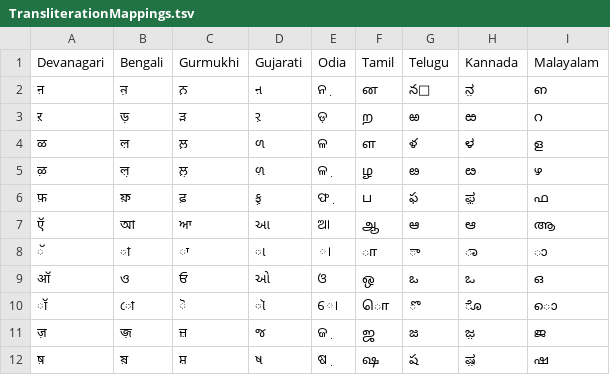
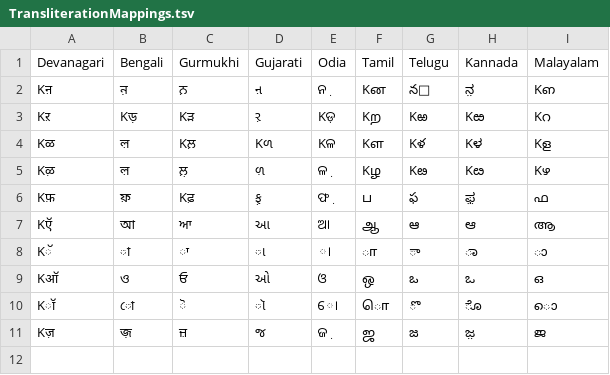
Before and after one commit to bhashini-ai/TTS_Utils, a TSV file: src/main/resources/TransliterationMappings.tsv, drawn as a sheet.

Commit message:
Mark keys in TransliterationMappings.tsv with prefix "K"

```diff
--- a/src/main/resources/TransliterationMappings.tsv
+++ b/src/main/resources/TransliterationMappings.tsv
@@ -1,12 +1,11 @@
 Devanagari	Bengali	Gurmukhi	Gujarati	Odia	Tamil	Telugu	Kannada	Malayalam
-ऩ	ন়	ਨ਼	ન઼	ନ଼	ன	న఼	ನ಼	ഩ
-ऱ	ড়	ੜ	ર઼	ଡ଼	ற	ఱ	ಱ	റ
-ळ	ল়	ਲ਼	ળ	ଳ	ள	ళ	ಳ	ള
-ऴ	ল়়	ਲ਼਼	ળ઼	ଳ଼	ழ	ఴ	ೞ	ഴ
-फ़	ফ়	ਫ਼	ફ઼	ଫ଼	ப	ఫ	ಫ಼	ഫ
-ऍ	আ	ਆ	આ	ଆ	ஆ	ఆ	ಆ	ആ
-ॅ	া	ਾ	ા	ା	ா	ా	ಾ	ാ
-ऑ	ও	ਓ	ઓ	ଓ	ஒ	ఒ	ಒ	ഒ
-ॉ	ো	ੋ	ૉ	ୋ	ொ	ొ	ೊ	ൊ
-ज़	জ়	ਜ਼	જ	ଜ଼	ஜ	జ	ಜ಼	ജ
-ष़	ষ়	ਸ਼	ષ	ଷ଼	ஷ	ష	ಷ಼	ഷ
+Kऩ	ন়	ਨ਼	ન઼	ନ଼	Kன	న఼	ನ಼	Kഩ
+Kऱ	Kড়	Kੜ	ર઼	Kଡ଼	Kற	Kఱ	Kಱ	Kറ
+Kळ	ল়	Kਲ਼	Kળ	Kଳ	Kள	Kళ	Kಳ	Kള
+Kऴ	ল়	ਲ਼਼	ળ઼	ଳ଼	Kழ	Kఴ	Kೞ	Kഴ
+Kफ़	ফ়	Kਫ਼	ફ઼	ଫ଼	ப	ఫ	ಫ಼	ഫ
+Kऍ	আ	ਆ	આ	ଆ	ஆ	ఆ	ಆ	ആ
+Kॅ	া	ਾ	ા	ା	ா	ా	ಾ	ാ
+Kऑ	ও	ਓ	ઓ	ଓ	ஒ	ఒ	ಒ	ഒ
+Kॉ	ো	ੋ	ૉ	ୋ	ொ	ొ	ೊ	ൊ
+Kज़	জ়	ਜ਼	જ	ଜ଼	ஜ	జ	ಜ಼	ജ
```
Also changed, not shown: 1 other file.
